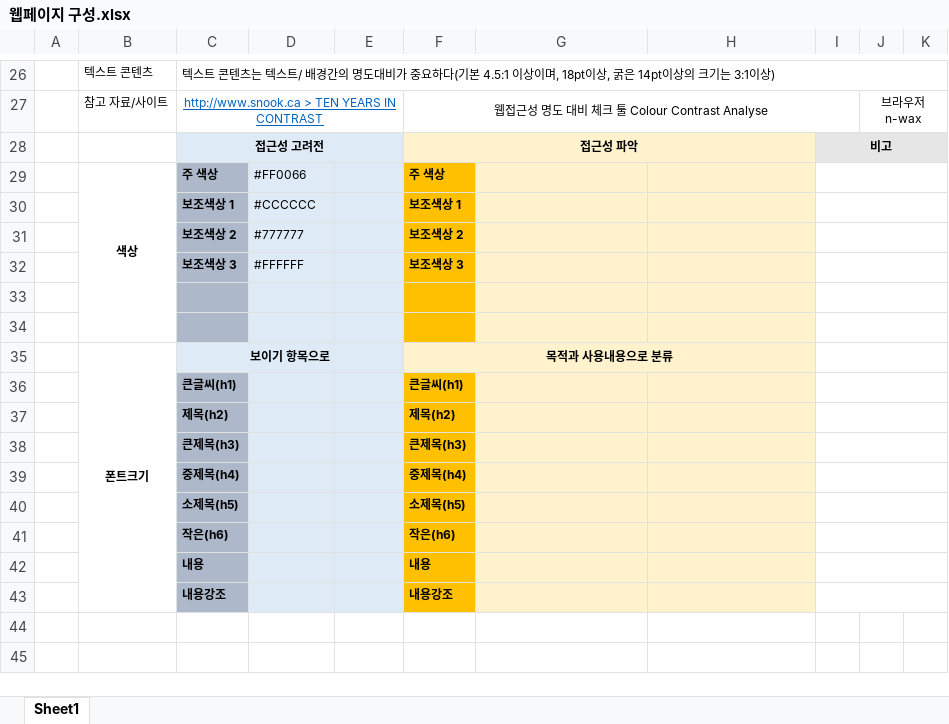
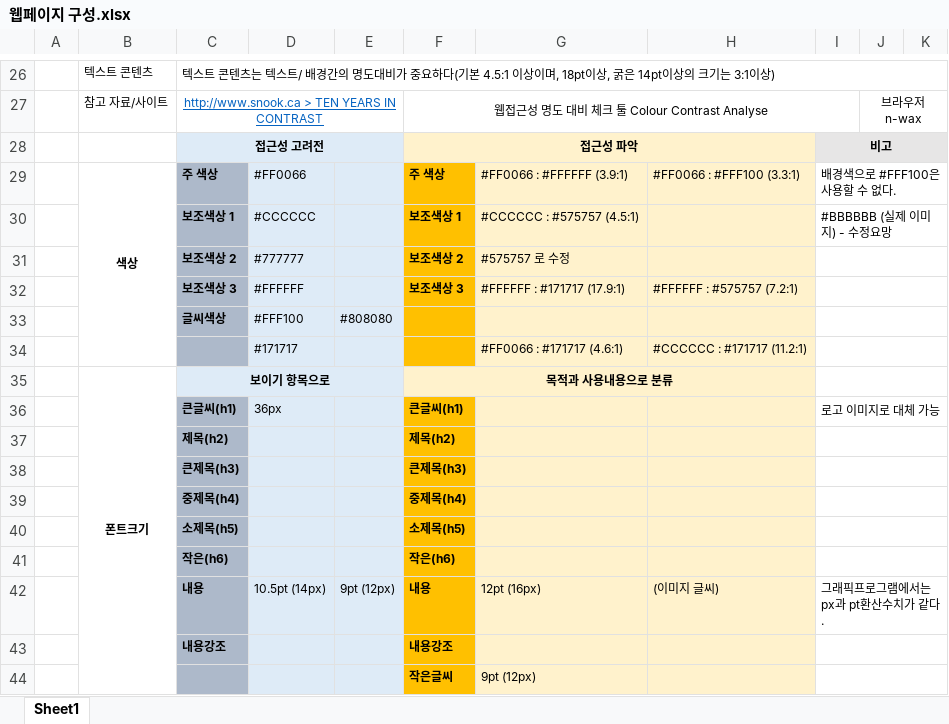
Before and after one commit to nshchole/nsh, an Excel workbook: b_example/d_design/photoshop/웹페이지 구성.xlsx, sheet Sheet1, drawn as a sheet; only a part is shown, gaps mark what is left out; values as stored, in another font and other column widths than the file's, no borders; removed rows and columns are numbered as before the commit, all else as after; the diff names each change by its address in the sheet, - before the commit and + after, or states it on an @@ line.

```diff
--- a/b_example/d_design/photoshop/웹페이지 구성.xlsx (sheet Sheet1)
+++ b/b_example/d_design/photoshop/웹페이지 구성.xlsx (sheet Sheet1)
-G29: (empty)
+G29: #FF0066 : #FFFFFF (3.9:1)
-H29: (empty)
+H29: #FF0066 : #FFF100 (3.3:1)
-I29: (empty)
+I29: 배경색으로 #FFF100은 사용할 수 없다.
-G30: (empty)
+G30: #CCCCCC : #575757 (4.5:1)
-I30: (empty)
+I30: #BBBBBB (실제 이미지) - 수정요망
-G31: (empty)
+G31: #575757 로 수정
-G32: (empty)
+G32: #FFFFFF : #171717 (17.9:1)
-H32: (empty)
+H32: #FFFFFF : #575757 (7.2:1)
-row 33: (empty)
+row 33:  |  | 글씨색상 | #FFF100 | #808080
-row 34: (empty)
+row 34:  |  |  | #171717 |  |  | #FF0066 : #171717 (4.6:1) | #CCCCCC : #171717 (11.2:1)
-D36: (empty)
+D36: 36px
-I36: (empty)
+I36: 로고 이미지로 대체 가능
-row 42:  |  | 내용 |  |  | 내용
+row 42:  |  | 내용 | 10.5pt (14px) | 9pt (12px) | 내용 | 12pt (16px) | (이미지 글씨) | 그래픽프로그램에서는 px과 pt환산수치가 같다.
+row 44:  |  |  |  |  | 작은글씨 | 9pt (12px)
```
Also changed, not shown: 8 other files.
